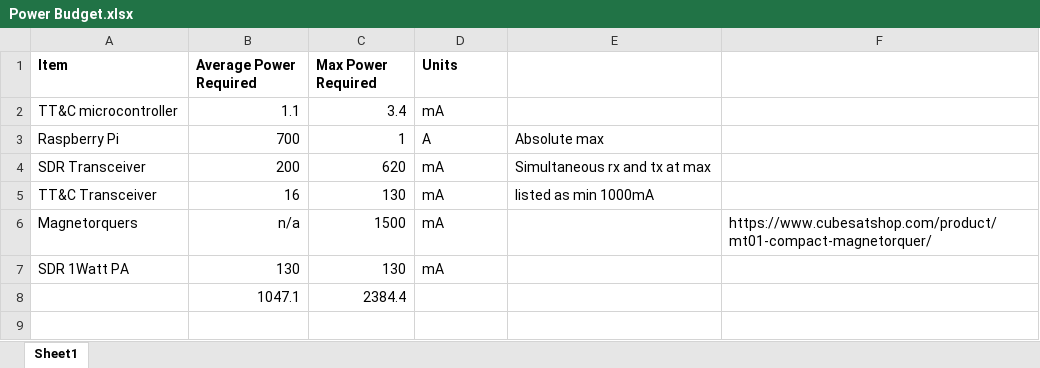
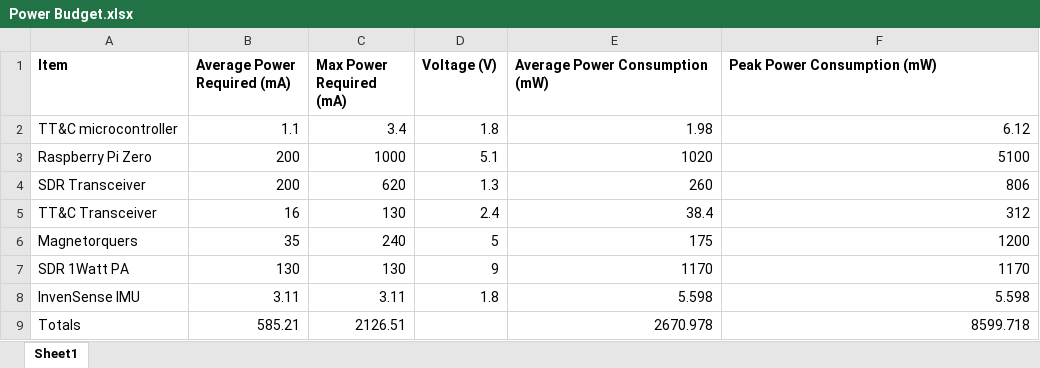
Before and after one commit to Group3-SDR-cubesat/AA236, an Excel workbook: Sheets/Power Budget.xlsx, sheet Sheet1, drawn as a sheet; values as stored, in another font and other column widths than the file's, no borders; removed rows and columns are numbered as before the commit, all else as after; the diff names each change by its address in the sheet, - before the commit and + after, or states it on an @@ line.

Commit message:
Updated power budget

```diff
--- a/Sheets/Power Budget.xlsx (sheet Sheet1)
+++ b/Sheets/Power Budget.xlsx (sheet Sheet1)
-B1: Average Power Required
+B1: Average Power Required (mA)
-C1: Max Power Required
+C1: Max Power Required (mA)
-D1: Units
+D1: Voltage (V)
-E1: (empty)
+E1: Average Power Consumption (mW)
-F1: (empty)
+F1: Peak Power Consumption (mW)
-D2 (Voltage (V)): mA
+D2 (Voltage (V)): 1.8
-E2 (Average Power Consumption (mW)): (empty)
+E2 (Average Power Consumption (mW)): 1.98
-F2 (Peak Power Consumption (mW)): (empty)
+F2 (Peak Power Consumption (mW)): 6.12
-row 3: Raspberry Pi | 700 | 1 | A | Absolute max
+row 3: Raspberry Pi Zero | 200 | 1000 | 5.1 | 1020 | 5100
-D4 (Voltage (V)): mA
+D4 (Voltage (V)): 1.3
-E4 (Average Power Consumption (mW)): Simultaneous rx and tx at max
+E4 (Average Power Consumption (mW)): 260
-F4 (Peak Power Consumption (mW)): (empty)
+F4 (Peak Power Consumption (mW)): 806
-D5 (Voltage (V)): mA
+D5 (Voltage (V)): 2.4
-E5 (Average Power Consumption (mW)): listed as min 1000mA
+E5 (Average Power Consumption (mW)): 38.4
-F5 (Peak Power Consumption (mW)): (empty)
+F5 (Peak Power Consumption (mW)): 312
-B6 (Average Power Required (mA)): n/a
+B6 (Average Power Required (mA)): 35
-C6 (Max Power Required (mA)): 1500
+C6 (Max Power Required (mA)): 240
-D6 (Voltage (V)): mA
+D6 (Voltage (V)): 5
-E6 (Average Power Consumption (mW)): (empty)
+E6 (Average Power Consumption (mW)): 175
-F6 (Peak Power Consumption (mW)): https://www.cubesatshop.com/product/mt01-compact-magnetorquer/
+F6 (Peak Power Consumption (mW)): 1200
-D7 (Voltage (V)): mA
+D7 (Voltage (V)): 9
-E7 (Average Power Consumption (mW)): (empty)
+E7 (Average Power Consumption (mW)): 1170
-F7 (Peak Power Consumption (mW)): (empty)
+F7 (Peak Power Consumption (mW)): 1170
-row 8:  | 1047.1 | 2384.4
+row 8: InvenSense IMU | 3.11 | 3.11 | 1.8 | 5.598 | 5.598
+row 9: Totals | 585.21 | 2126.51 |  | 2670.978 | 8599.718
```
Also changed, not shown: Sheets/Link Budget.xlsx, 1 other file.
